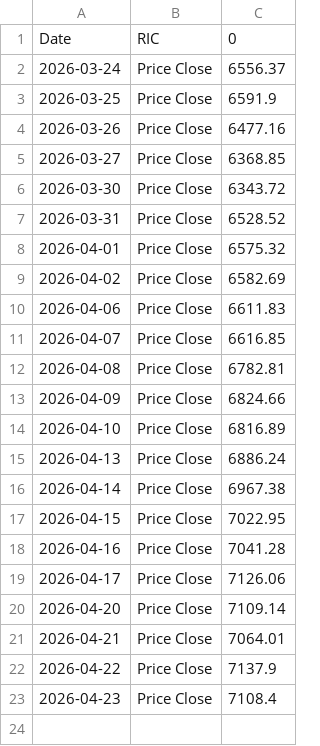
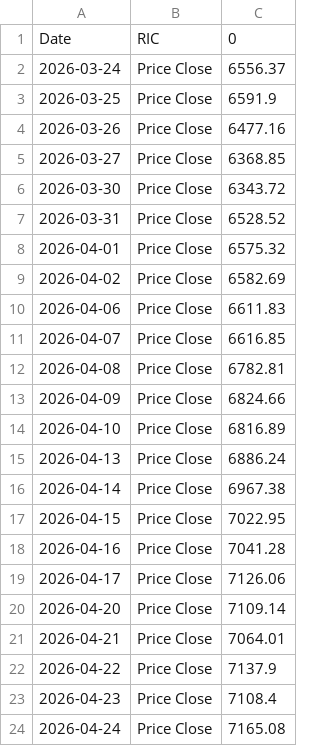
Before and after one commit to Sissiy2018/Trading-code, a CSV file: Hist_data_Russel3000/Daily_new_data/lseg_historyprice_S&P500_now_to_20260324.csv, drawn as a sheet.

```diff
--- a/Hist_data_Russel3000/Daily_new_data/lseg_historyprice_S&P500_now_to_20260324.csv
+++ b/Hist_data_Russel3000/Daily_new_data/lseg_historyprice_S&P500_now_to_20260324.csv
@@ -23 +23,2 @@
 2026-04-23,Price Close,7108.4
+2026-04-24,Price Close,7165.08
```
Also changed, not shown: Hist_data_Stoxx600/Daily_new_data/currency_data_now_to_20260324.csv, Hist_data_Stoxx600/Daily_new_data/stoxx_historyprice_Eurostoxx50_now_to_20260324.csv, 10 other files.
